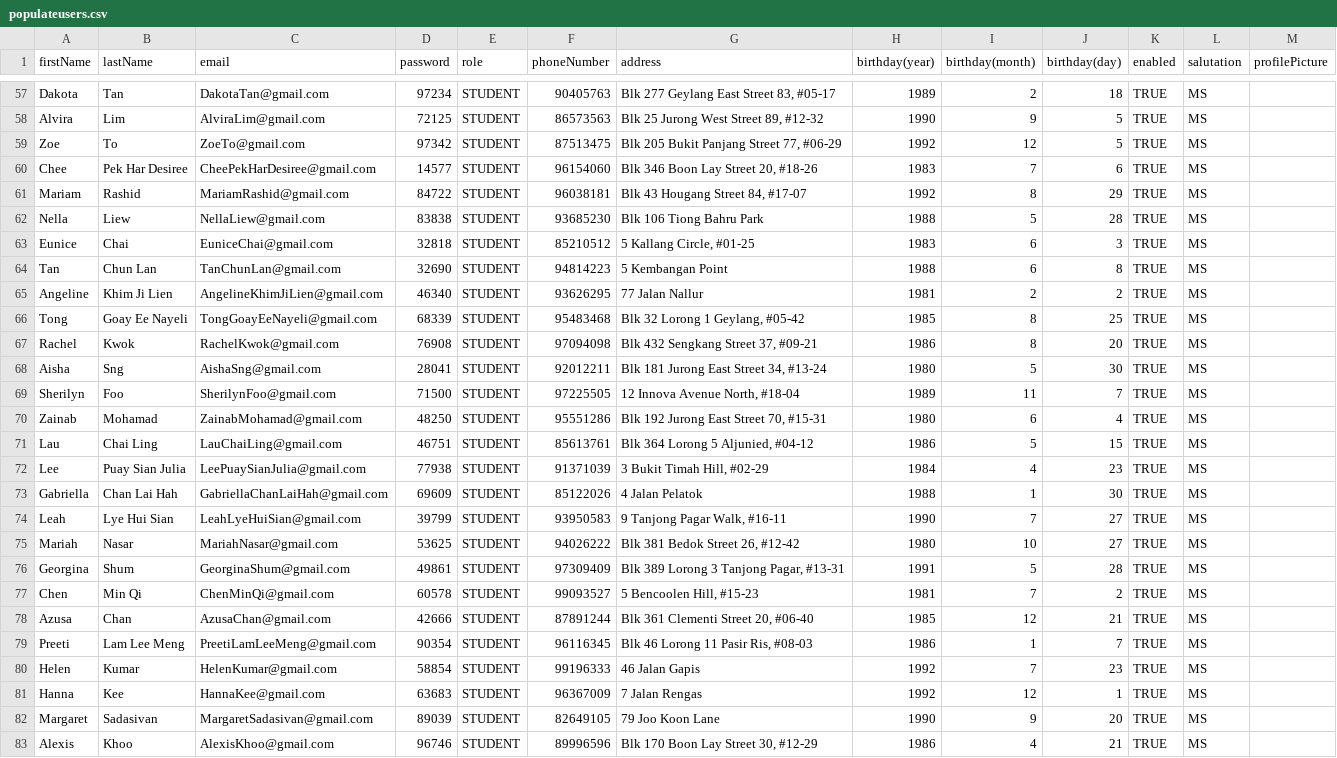
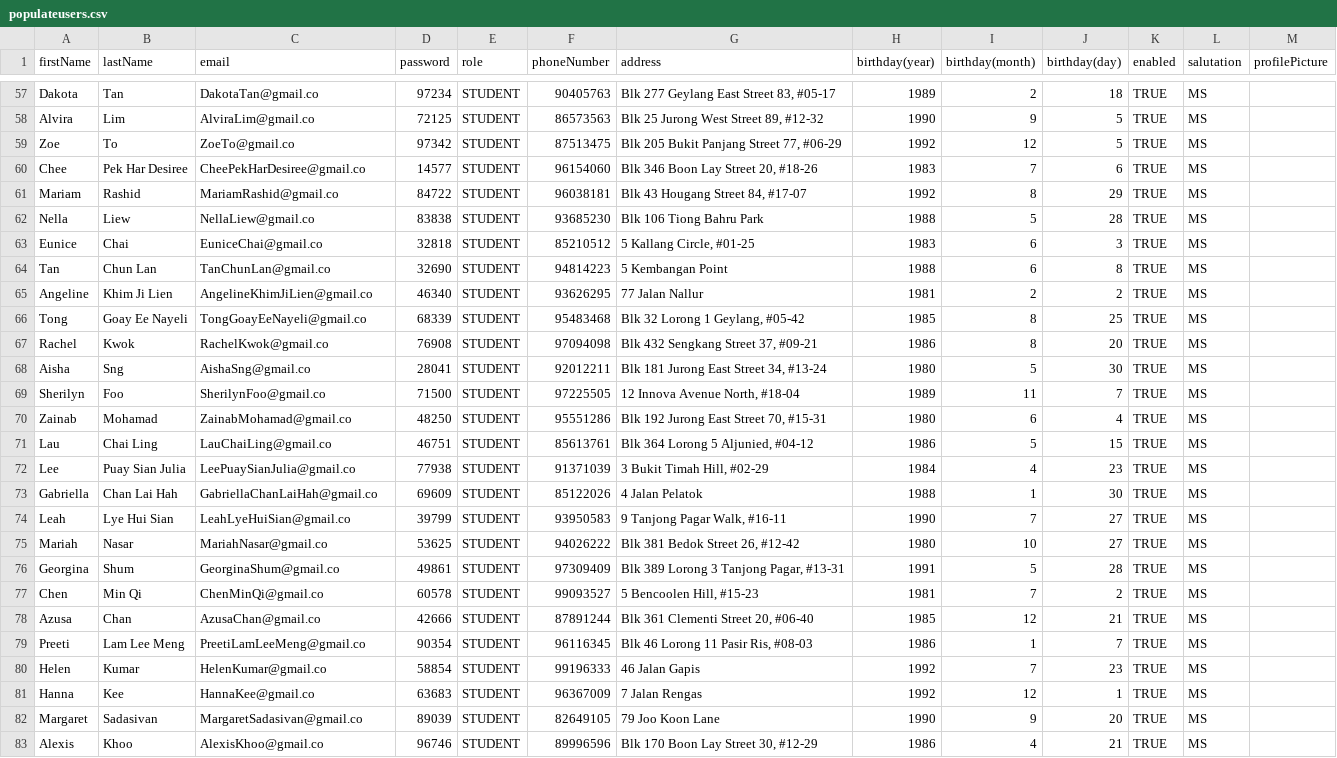
Before and after one commit to RonnieFun/SchoolEnrolmentProject, a CSV file: CAPSProj/populatedata/populateusers.csv, drawn as a sheet; only a part is shown, gaps mark what is left out; the diff covers the shown part only; the diff names each change by its address in the sheet, - before the commit and + after, or states it on an @@ line.

```diff
--- a/CAPSProj/populatedata/populateusers.csv
+++ b/CAPSProj/populatedata/populateusers.csv
-C57 (email): DakotaTan@gmail.com
+C57 (email): DakotaTan@gmail.co
-C58 (email): AlviraLim@gmail.com
+C58 (email): AlviraLim@gmail.co
-C59 (email): ZoeTo@gmail.com
+C59 (email): ZoeTo@gmail.co
-C60 (email): CheePekHarDesiree@gmail.com
+C60 (email): CheePekHarDesiree@gmail.co
-C61 (email): MariamRashid@gmail.com
+C61 (email): MariamRashid@gmail.co
-C62 (email): NellaLiew@gmail.com
+C62 (email): NellaLiew@gmail.co
-C63 (email): EuniceChai@gmail.com
+C63 (email): EuniceChai@gmail.co
-C64 (email): TanChunLan@gmail.com
+C64 (email): TanChunLan@gmail.co
-C65 (email): AngelineKhimJiLien@gmail.com
+C65 (email): AngelineKhimJiLien@gmail.co
-C66 (email): TongGoayEeNayeli@gmail.com
+C66 (email): TongGoayEeNayeli@gmail.co
-C67 (email): RachelKwok@gmail.com
+C67 (email): RachelKwok@gmail.co
-C68 (email): AishaSng@gmail.com
+C68 (email): AishaSng@gmail.co
-C69 (email): SherilynFoo@gmail.com
+C69 (email): SherilynFoo@gmail.co
-C70 (email): ZainabMohamad@gmail.com
+C70 (email): ZainabMohamad@gmail.co
-C71 (email): LauChaiLing@gmail.com
+C71 (email): LauChaiLing@gmail.co
-C72 (email): LeePuaySianJulia@gmail.com
+C72 (email): LeePuaySianJulia@gmail.co
-C73 (email): GabriellaChanLaiHah@gmail.com
+C73 (email): GabriellaChanLaiHah@gmail.co
-C74 (email): LeahLyeHuiSian@gmail.com
+C74 (email): LeahLyeHuiSian@gmail.co
-C75 (email): MariahNasar@gmail.com
+C75 (email): MariahNasar@gmail.co
-C76 (email): GeorginaShum@gmail.com
+C76 (email): GeorginaShum@gmail.co
-C77 (email): ChenMinQi@gmail.com
+C77 (email): ChenMinQi@gmail.co
-C78 (email): AzusaChan@gmail.com
+C78 (email): AzusaChan@gmail.co
-C79 (email): PreetiLamLeeMeng@gmail.com
+C79 (email): PreetiLamLeeMeng@gmail.co
-C80 (email): HelenKumar@gmail.com
+C80 (email): HelenKumar@gmail.co
-C81 (email): HannaKee@gmail.com
+C81 (email): HannaKee@gmail.co
-C82 (email): MargaretSadasivan@gmail.com
+C82 (email): MargaretSadasivan@gmail.co
-C83 (email): AlexisKhoo@gmail.com
+C83 (email): AlexisKhoo@gmail.co
```
Also changed, not shown: 81 edited cells elsewhere in this file, 6 other files.
